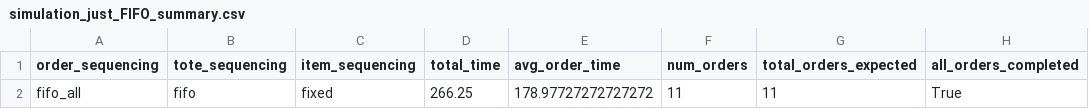
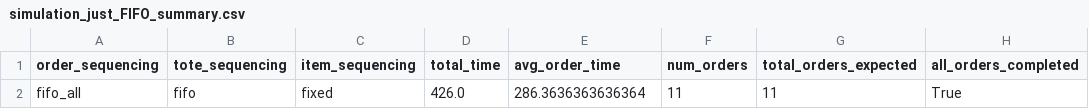
Before and after one commit to PatrickBennett7/MSE433-Case3-Conveyor-Simulation, a CSV file: Data/comparison/simulation_just_FIFO_summary.csv, drawn as a sheet; only a part is shown; the diff names each change by its address in the sheet, - before the commit and + after, or states it on an @@ line.

```diff
--- a/Data/comparison/simulation_just_FIFO_summary.csv
+++ b/Data/comparison/simulation_just_FIFO_summary.csv
-D2 (total_time): 266.25
+D2 (total_time): 426.0
-E2 (avg_order_time): 178.97727272727272
+E2 (avg_order_time): 286.3636363636364
```
Also changed, not shown: Data/comparison/comparison_order_times.csv, Data/comparison/comparison_summary.csv, 7 other files.
